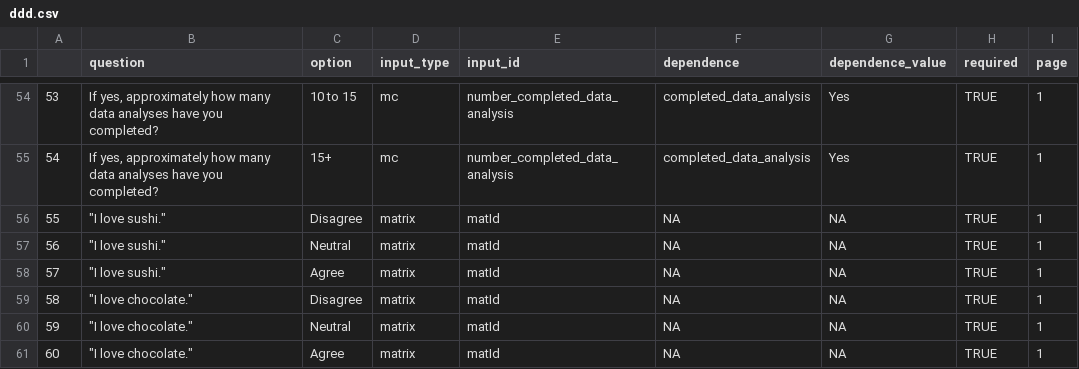
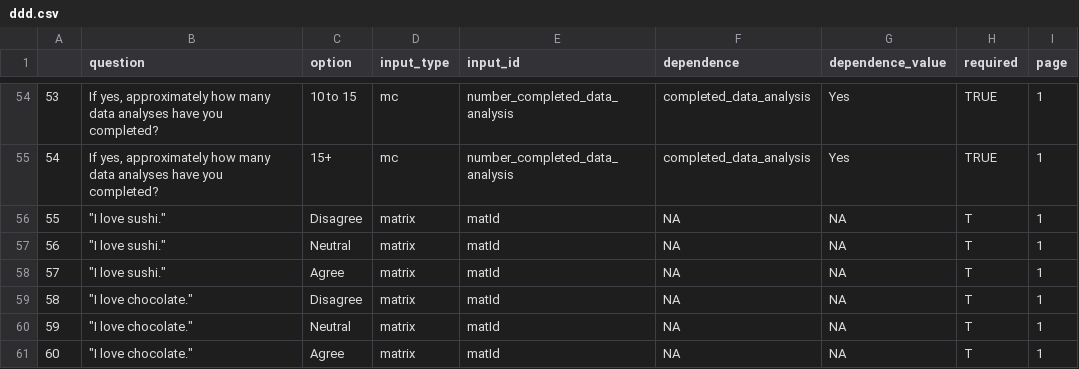
Before and after one commit to NazarMykhailechko/AccordSurveys, a CSV file: ddd.csv, drawn as a sheet; only a part is shown, gaps mark what is left out.

```diff
--- a/ddd.csv
+++ b/ddd.csv
@@ -55,7 +55,7 @@
 54;If yes, approximately how many data analyses have you completed?;15+;mc;number_completed_data_analysis;completed_data_analysis;Yes;TRUE;1;
-55;" ""I love sushi.""";Disagree;matrix;matId;NA;NA;TRUE;1;
-56;" ""I love sushi.""";Neutral;matrix;matId;NA;NA;TRUE;1;
-57;" ""I love sushi.""";Agree;matrix;matId;NA;NA;TRUE;1;
-58;" ""I love chocolate.""";Disagree;matrix;matId;NA;NA;TRUE;1;
-59;" ""I love chocolate.""";Neutral;matrix;matId;NA;NA;TRUE;1;
-60;" ""I love chocolate.""";Agree;matrix;matId;NA;NA;TRUE;1;
+55;" ""I love sushi.""";Disagree;matrix;matId;NA;NA;T;1;
+56;" ""I love sushi.""";Neutral;matrix;matId;NA;NA;T;1;
+57;" ""I love sushi.""";Agree;matrix;matId;NA;NA;T;1;
+58;" ""I love chocolate.""";Disagree;matrix;matId;NA;NA;T;1;
+59;" ""I love chocolate.""";Neutral;matrix;matId;NA;NA;T;1;
+60;" ""I love chocolate.""";Agree;matrix;matId;NA;NA;T;1;
```
Also changed, not shown: 1 other file.
